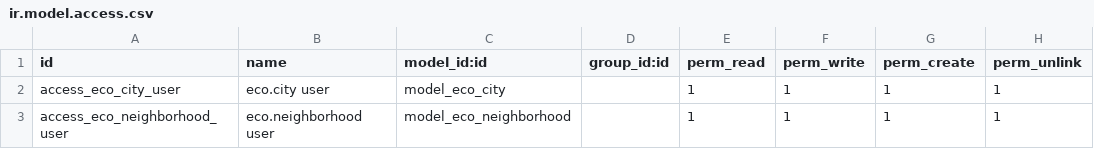
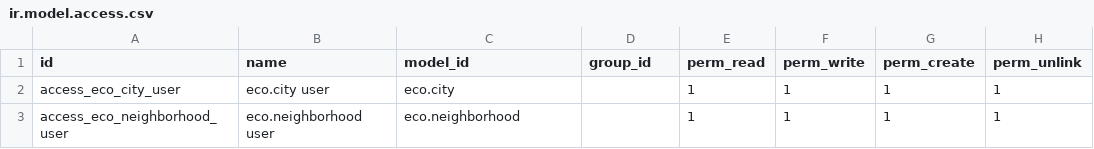
Before and after one commit to Juandelsur5/eco_city_catalog_v2, a CSV file: eco_city_catalog_v2/security/ir.model.access.csv, drawn as a sheet.

Commit message:
fix: correct model_id in ir.model.access.csv

```diff
--- a/eco_city_catalog_v2/security/ir.model.access.csv
+++ b/eco_city_catalog_v2/security/ir.model.access.csv
@@ -1,3 +1,3 @@
-id,name,model_id:id,group_id:id,perm_read,perm_write,perm_create,perm_unlink
-access_eco_city_user,eco.city user,model_eco_city,,1,1,1,1
-access_eco_neighborhood_user,eco.neighborhood user,model_eco_neighborhood,,1,1,1,1
+id,name,model_id,group_id,perm_read,perm_write,perm_create,perm_unlink
+access_eco_city_user,eco.city user,eco.city,,1,1,1,1
+access_eco_neighborhood_user,eco.neighborhood user,eco.neighborhood,,1,1,1,1
```
